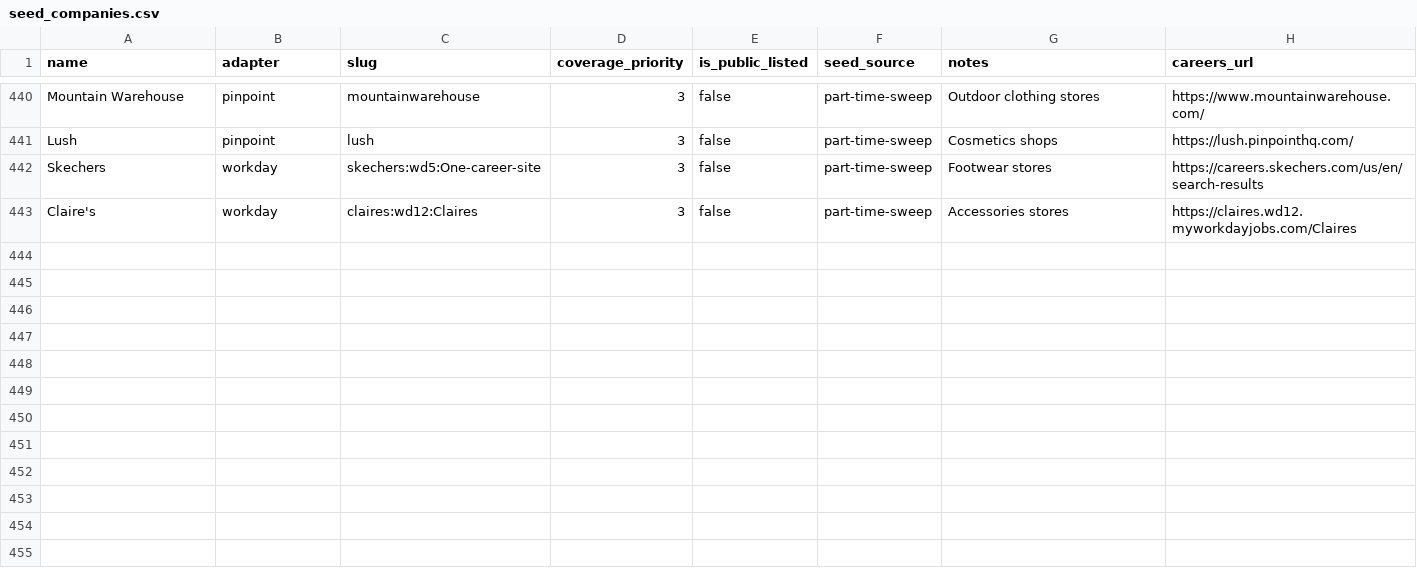
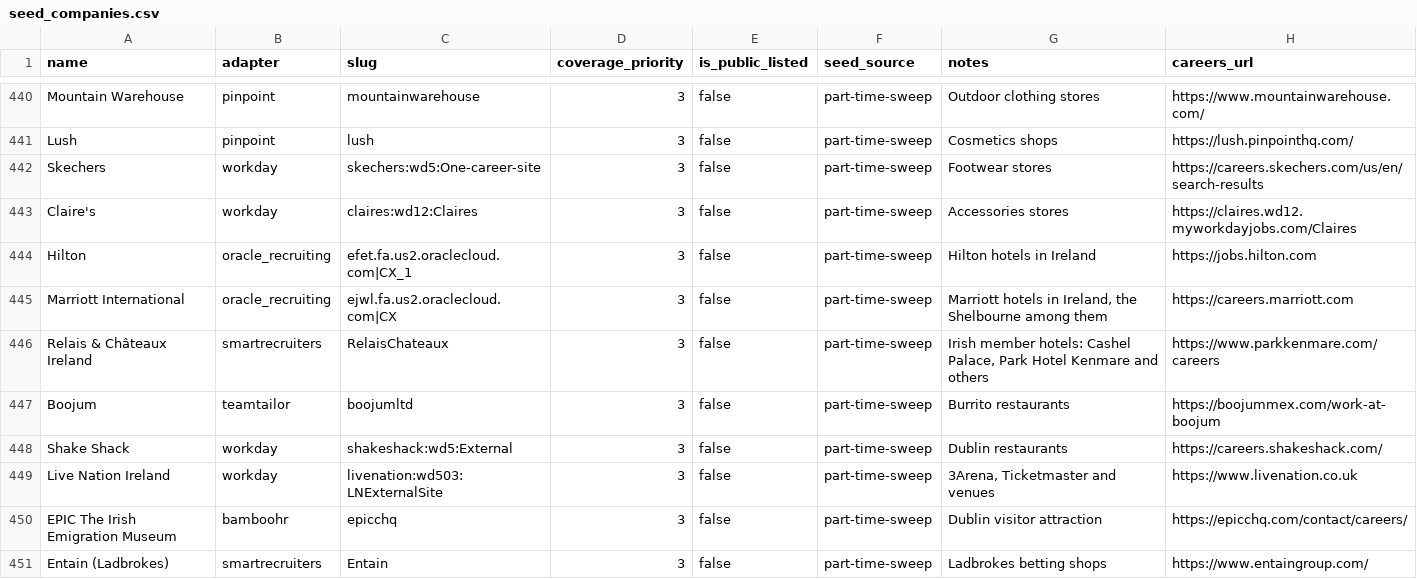
Before and after one commit to ag2502/Job-Finder-for-Ireland, a CSV file: data/seed_companies.csv, drawn as a sheet; only a part is shown, gaps mark what is left out.

Commit message:
2026-10-09 12:49 - Add hotel, restaurant, venue and betting boards
Read with their adapters and filtered to Ireland: Entain's Ladbrokes
shops (17 Retail Customer Service roles), Relais & Chateaux's Irish
member hotels (19, Cashel Palace and Park Hotel Kenmare among them),
Hilton (16), Marriott (8), Boojum (7), Live Nation's 3Arena and
Ticketmaster (4), Shake Shack (2) and EPIC (2).

```diff
--- a/data/seed_companies.csv
+++ b/data/seed_companies.csv
@@ -443 +443,9 @@ Skechers,workday,skechers:wd5:One-career-site,3,false,part-time-sweep,Footwear s
 Claire's,workday,claires:wd12:Claires,3,false,part-time-sweep,Accessories stores,https://claires.wd12.myworkdayjobs.com/Claires
+Hilton,oracle_recruiting,efet.fa.us2.oraclecloud.com|CX_1,3,false,part-time-sweep,Hilton hotels in Ireland,https://jobs.hilton.com
+Marriott International,oracle_recruiting,ejwl.fa.us2.oraclecloud.com|CX,3,false,part-time-sweep,"Marriott hotels in Ireland, the Shelbourne among them",https://careers.marriott.com
+Relais & Châteaux Ireland,smartrecruiters,RelaisChateaux,3,false,part-time-sweep,"Irish member hotels: Cashel Palace, Park Hotel Kenmare and others",https://www.parkkenmare.com/careers
+Boojum,teamtailor,boojumltd,3,false,part-time-sweep,Burrito restaurants,https://boojummex.com/work-at-boojum
+Shake Shack,workday,shakeshack:wd5:External,3,false,part-time-sweep,Dublin restaurants,https://careers.shakeshack.com/
+Live Nation Ireland,workday,livenation:wd503:LNExternalSite,3,false,part-time-sweep,"3Arena, Ticketmaster and venues",https://www.livenation.co.uk
+EPIC The Irish Emigration Museum,bamboohr,epicchq,3,false,part-time-sweep,Dublin visitor attraction,https://epicchq.com/contact/careers/
+Entain (Ladbrokes),smartrecruiters,Entain,3,false,part-time-sweep,Ladbrokes betting shops,https://www.entaingroup.com/
```
